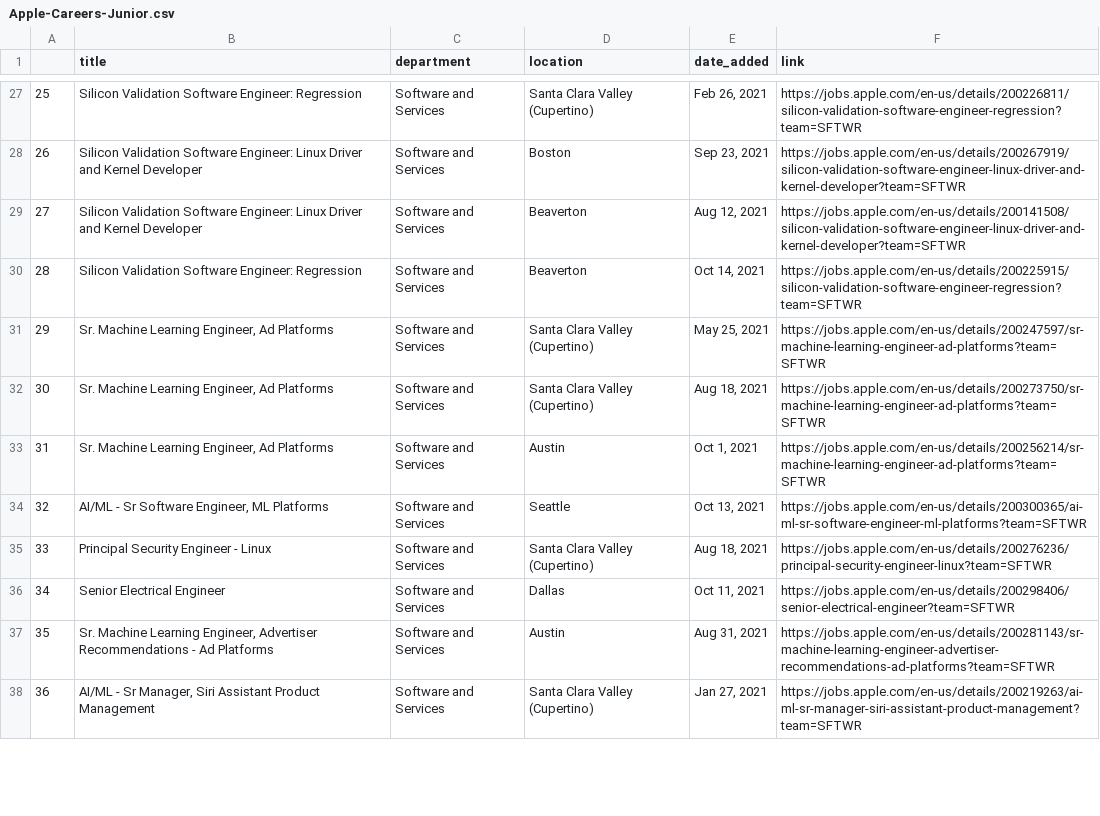
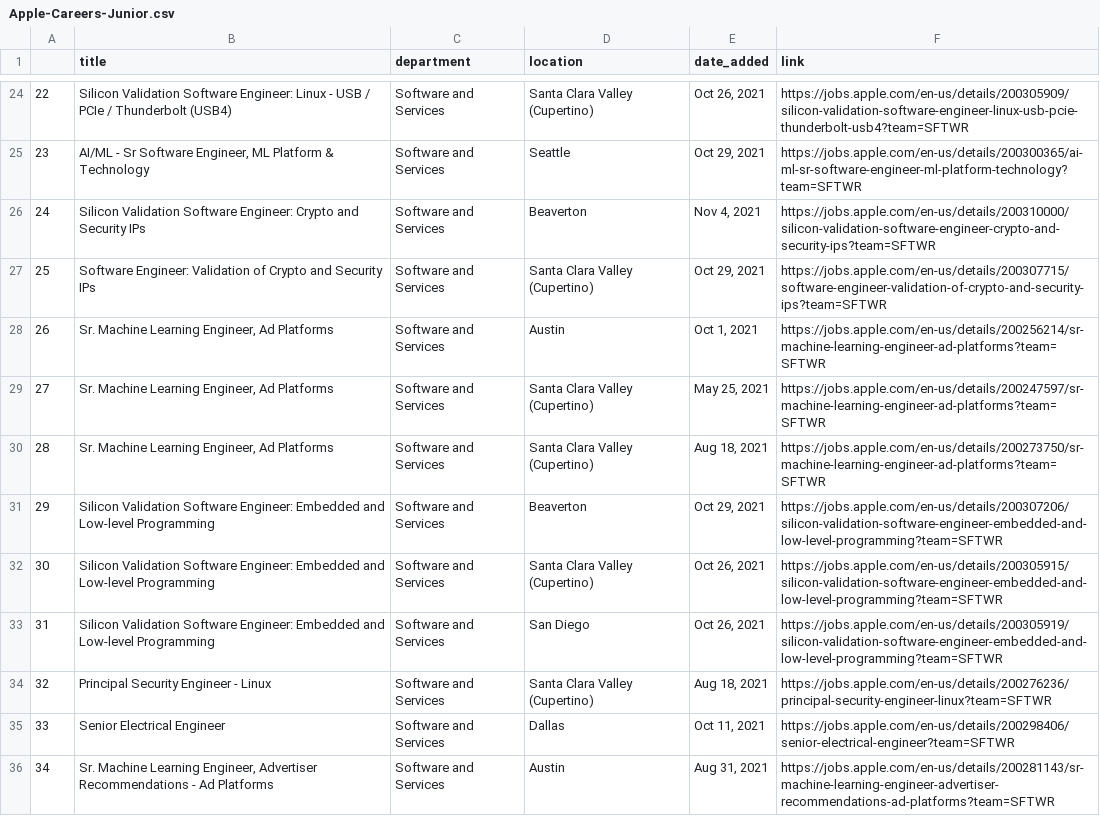
Before and after one commit to SunDevilThor/Apple-Careers, a CSV file: Apple-Careers-Junior.csv, drawn as a sheet; only a part is shown, gaps mark what is left out; the shorter side is filled out with more unchanged rows; removed rows and columns are numbered as before the commit, all else as after; the diff covers the shown part only; the diff names each change by its address in the sheet, - before the commit and + after, or states it on an @@ line.

```diff
--- a/Apple-Careers-Junior.csv
+++ b/Apple-Careers-Junior.csv
@@ column A renumbered between rows 6 and 40 @@
-B24 (title): …Software Engineer: Regression
+B24 (title): …Software Engineer: Linux - USB / PCIe / Thunderbolt (USB4)
-E24 (date_added): Feb 26, 2021
+E24 (date_added): Oct 26, 2021
-F24 (link): https://jobs.apple.com/en-us/details/200226811/silicon-validation-software-engineer-regression?team=SFTWR
+F24 (link): https://jobs.apple.com/en-us/details/200305909/silicon-validation-software-engineer-linux-usb-pcie-thunderbolt-usb4?team=SFTWR
-row 28: 26 | Silicon Validation Software Engineer: Linux Driver and Kernel Developer | Software and Services | Boston | Sep 23, 2021 | https://jobs.apple.com/en-us/details/200267919/silicon-validation-software-engineer-linux-driver-and-kernel-developer?team=SFTWR
-row 29: 27 | Silicon Validation Software Engineer: Linux Driver and Kernel Developer | Software and Services | Beaverton | Aug 12, 2021 | https://jobs.apple.com/en-us/details/200141508/silicon-validation-software-engineer-linux-driver-and-kernel-developer?team=SFTWR
+row 25: 23 | AI/ML - Sr Software Engineer, ML Platform & Technology | Software and Services | Seattle | Oct 29, 2021 | https://jobs.apple.com/en-us/details/200300365/ai-ml-sr-software-engineer-ml-platform-technology?team=SFTWR
-B26 (title): …Software Engineer: Regression
+B26 (title): …Software Engineer: Crypto and Security IPs
-E26 (date_added): Oct 14, 2021
+E26 (date_added): Nov 4, 2021
-F26 (link): https://jobs.apple.com/en-us/details/200225915/silicon-validation-software-engineer-regression?team=SFTWR
+F26 (link): https://jobs.apple.com/en-us/details/200310000/silicon-validation-software-engineer-crypto-and-security-ips?team=SFTWR
+row 27: 25 | Software Engineer: Validation of Crypto and Security IPs | Software and Services | Santa Clara Valley (Cupertino) | Oct 29, 2021 | https://jobs.apple.com/en-us/details/200307715/software-engineer-validation-of-crypto-and-security-ips?team=SFTWR
@@ row 33 moved to row 28: 26 @@
-row 34: 32 | AI/ML - Sr Software Engineer, ML Platforms | Software and Services | Seattle | Oct 13, 2021 | https://jobs.apple.com/en-us/details/200300365/ai-ml-sr-software-engineer-ml-platforms?team=SFTWR
+row 31: 29 | Silicon Validation Software Engineer: Embedded and Low-level Programming | Software and Services | Beaverton | Oct 29, 2021 | https://jobs.apple.com/en-us/details/200307206/silicon-validation-software-engineer-embedded-and-low-level-programming?team=SFTWR
+row 32: 30 | Silicon Validation Software Engineer: Embedded and Low-level Programming | Software and Services | Santa Clara Valley (Cupertino) | Oct 26, 2021 | https://jobs.apple.com/en-us/details/200305915/silicon-validation-software-engineer-embedded-and-low-level-programming?team=SFTWR
+row 33: 31 | Silicon Validation Software Engineer: Embedded and Low-level Programming | Software and Services | San Diego | Oct 26, 2021 | https://jobs.apple.com/en-us/details/200305919/silicon-validation-software-engineer-embedded-and-low-level-programming?team=SFTWR
```
Also changed, not shown: 9 added rows, 9 removed rows, 6 moved rows and 6 edited cells elsewhere in this file, Apple-Careers-EarlyCareer.csv, 1 other file.
